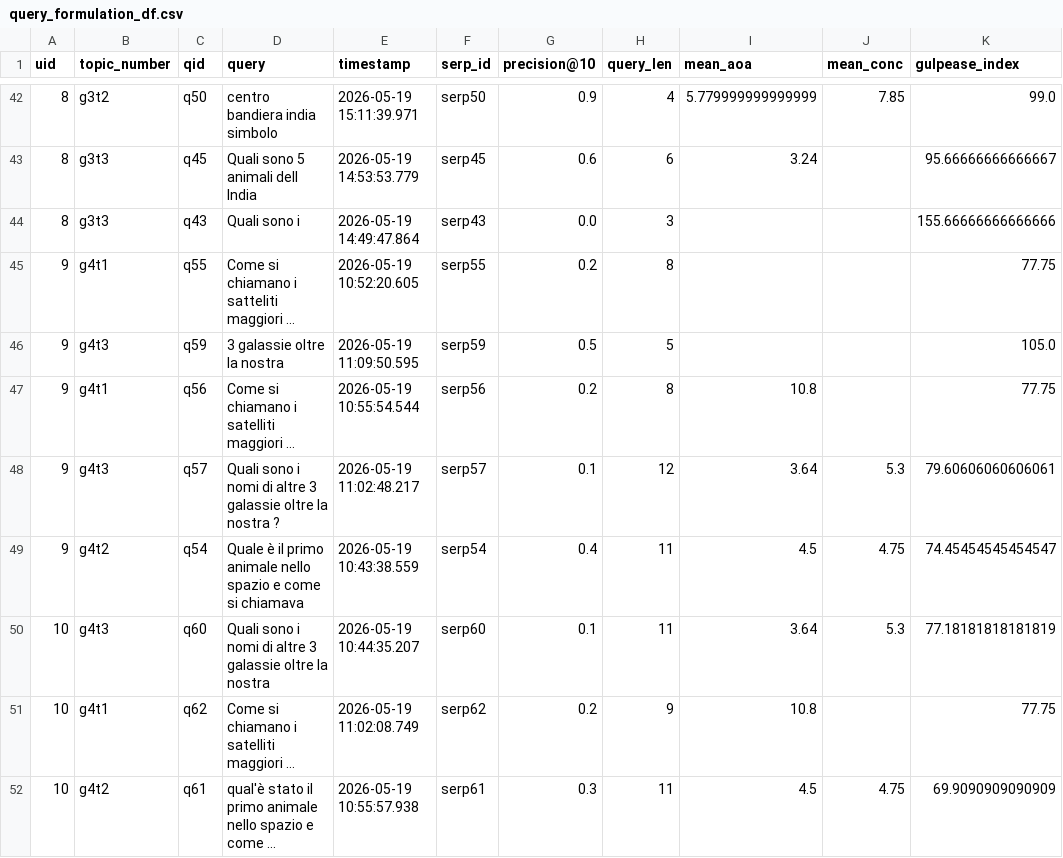
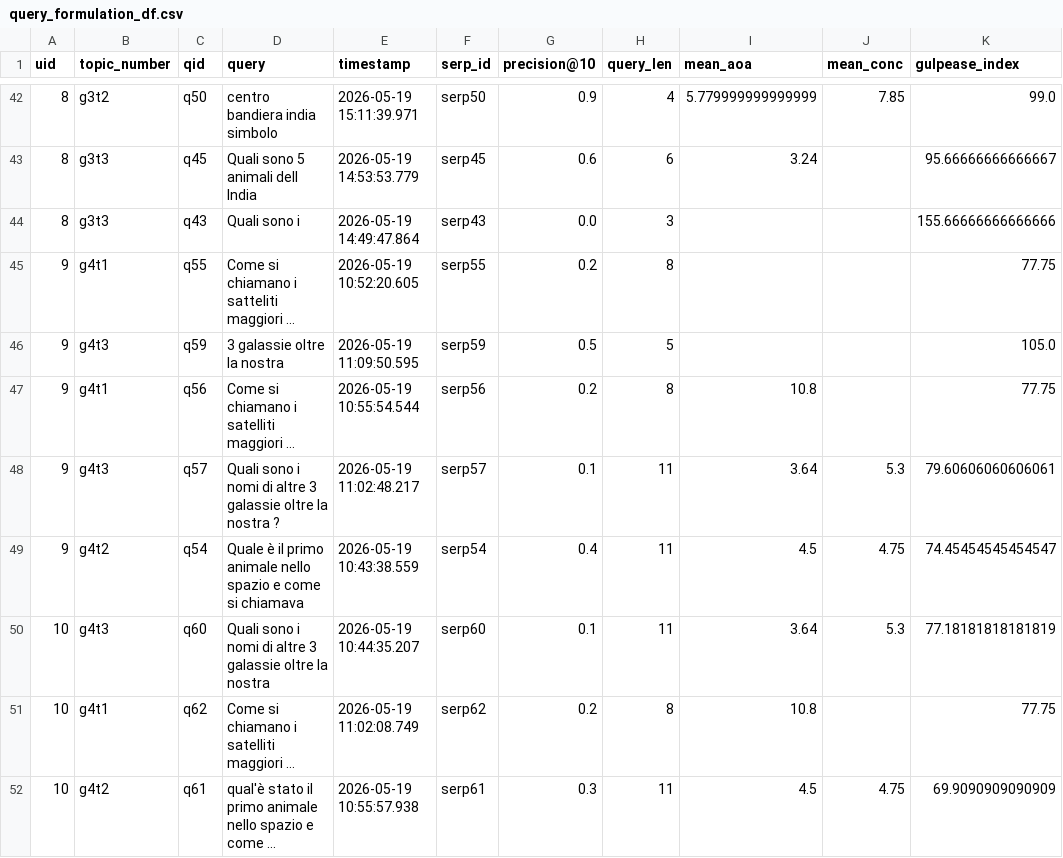
Before and after one commit to SOLandChildren/CHIIR27_LogAnalysis, a CSV file: Data/query_formulation_df.csv, drawn as a sheet; only a part is shown, gaps mark what is left out; long unchanged cells end in …; the diff covers the shown part only; the diff names each change by its address in the sheet, - before the commit and + after, or states it on an @@ line.

```diff
--- a/Data/query_formulation_df.csv
+++ b/Data/query_formulation_df.csv
-H48 (query_len): 12
+H48 (query_len): 11
-H51 (query_len): 9
+H51 (query_len): 8
```
Also changed, not shown: 9 edited cells elsewhere in this file, 6 other files.
